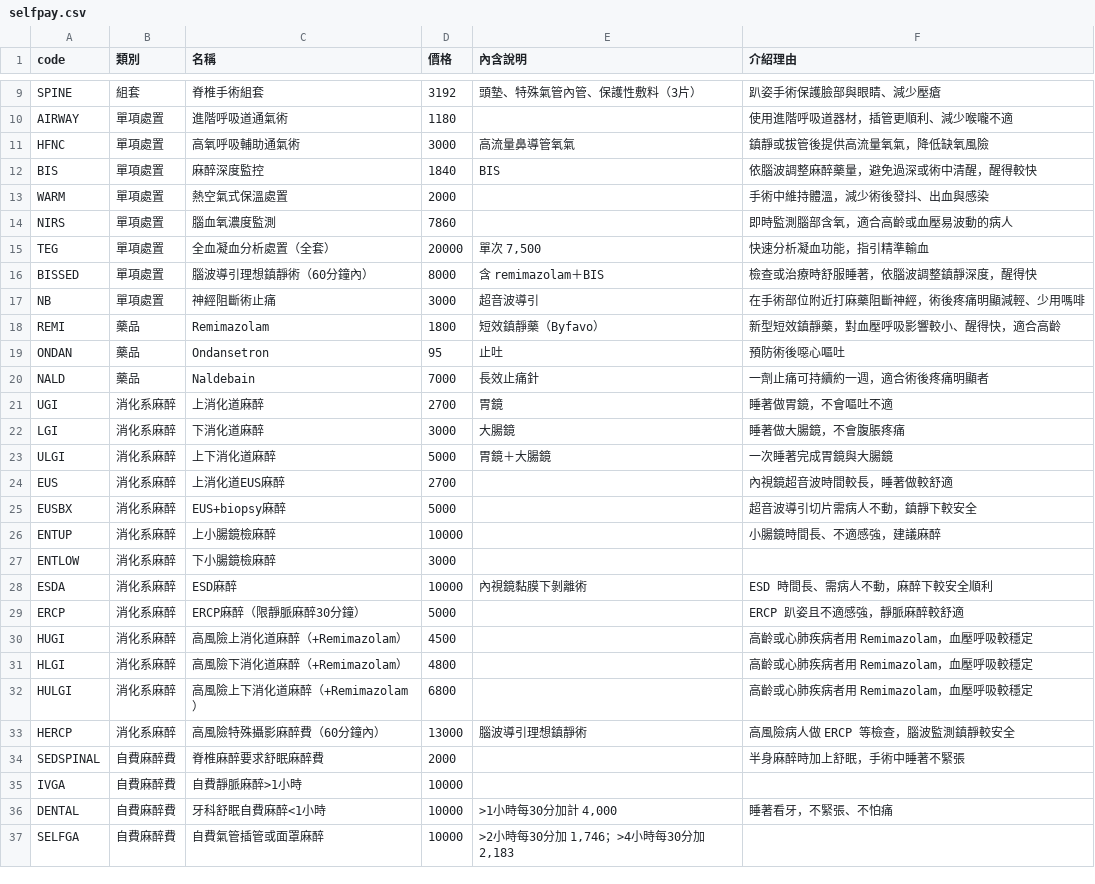
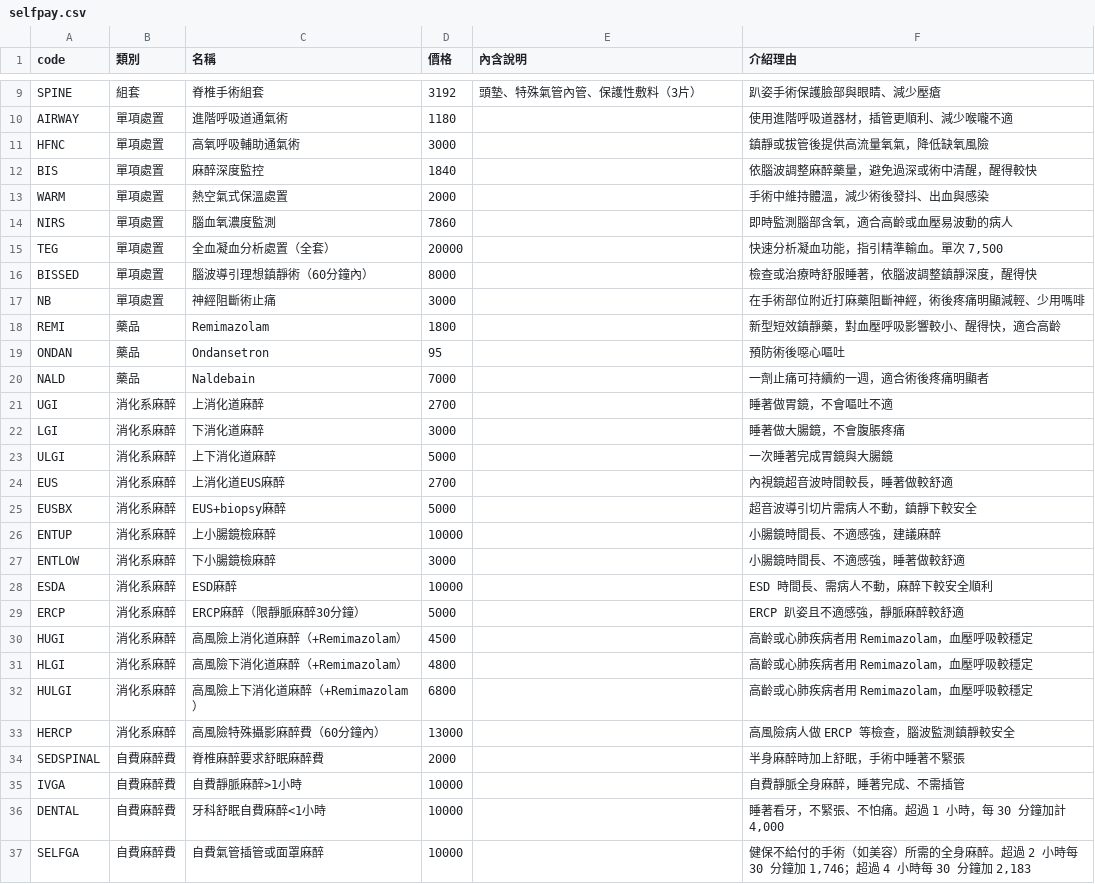
Before and after one commit to megan9659186/Megan-, a CSV file: selfpay.csv, drawn as a sheet; only a part is shown, gaps mark what is left out; the diff covers the shown part only.

```diff
--- a/selfpay.csv
+++ b/selfpay.csv
@@ -10,15 +10,15 @@ SPINE,組套,脊椎手術組套,3192,頭墊、特殊氣管內管、保護性敷
 AIRWAY,單項處置,進階呼吸道通氣術,1180,,使用進階呼吸道器材，插管更順利、減少喉嚨不適
-HFNC,單項處置,高氧呼吸輔助通氣術,3000,高流量鼻導管氧氣,鎮靜或拔管後提供高流量氧氣，降低缺氧風險
-BIS,單項處置,麻醉深度監控,1840,BIS,依腦波調整麻醉藥量，避免過深或術中清醒，醒得較快
+HFNC,單項處置,高氧呼吸輔助通氣術,3000,,鎮靜或拔管後提供高流量氧氣，降低缺氧風險
+BIS,單項處置,麻醉深度監控,1840,,依腦波調整麻醉藥量，避免過深或術中清醒，醒得較快
 WARM,單項處置,熱空氣式保溫處置,2000,,手術中維持體溫，減少術後發抖、出血與感染
 NIRS,單項處置,腦血氧濃度監測,7860,,即時監測腦部含氧，適合高齡或血壓易波動的病人
-TEG,單項處置,全血凝血分析處置（全套）,20000,"單次 7,500",快速分析凝血功能，指引精準輸血
-BISSED,單項處置,腦波導引理想鎮靜術（60分鐘內）,8000,含 remimazolam＋BIS,檢查或治療時舒服睡著，依腦波調整鎮靜深度，醒得快
-NB,單項處置,神經阻斷術止痛,3000,超音波導引,在手術部位附近打麻藥阻斷神經，術後疼痛明顯減輕、少用嗎啡
-REMI,藥品,Remimazolam,1800,短效鎮靜藥（Byfavo）,新型短效鎮靜藥，對血壓呼吸影響較小、醒得快，適合高齡
-ONDAN,藥品,Ondansetron,95,止吐,預防術後噁心嘔吐
-NALD,藥品,Naldebain,7000,長效止痛針,一劑止痛可持續約一週，適合術後疼痛明顯者
-UGI,消化系麻醉,上消化道麻醉,2700,胃鏡,睡著做胃鏡，不會嘔吐不適
-LGI,消化系麻醉,下消化道麻醉,3000,大腸鏡,睡著做大腸鏡，不會腹脹疼痛
-ULGI,消化系麻醉,上下消化道麻醉,5000,胃鏡＋大腸鏡,一次睡著完成胃鏡與大腸鏡
+TEG,單項處置,全血凝血分析處置（全套）,20000,,"快速分析凝血功能，指引精準輸血。單次 7,500"
+BISSED,單項處置,腦波導引理想鎮靜術（60分鐘內）,8000,,檢查或治療時舒服睡著，依腦波調整鎮靜深度，醒得快
+NB,單項處置,神經阻斷術止痛,3000,,在手術部位附近打麻藥阻斷神經，術後疼痛明顯減輕、少用嗎啡
+REMI,藥品,Remimazolam,1800,,新型短效鎮靜藥，對血壓呼吸影響較小、醒得快，適合高齡
+ONDAN,藥品,Ondansetron,95,,預防術後噁心嘔吐
+NALD,藥品,Naldebain,7000,,一劑止痛可持續約一週，適合術後疼痛明顯者
+UGI,消化系麻醉,上消化道麻醉,2700,,睡著做胃鏡，不會嘔吐不適
+LGI,消化系麻醉,下消化道麻醉,3000,,睡著做大腸鏡，不會腹脹疼痛
+ULGI,消化系麻醉,上下消化道麻醉,5000,,一次睡著完成胃鏡與大腸鏡
 EUS,消化系麻醉,上消化道EUS麻醉,2700,,內視鏡超音波時間較長，睡著做較舒適
@@ -26,4 +26,4 @@ EUSBX,消化系麻醉,EUS+biopsy麻醉,5000,,超音波導引切片需病人不
 ENTUP,消化系麻醉,上小腸鏡檢麻醉,10000,,小腸鏡時間長、不適感強，建議麻醉
-ENTLOW,消化系麻醉,下小腸鏡檢麻醉,3000,,
-ESDA,消化系麻醉,ESD麻醉,10000,內視鏡黏膜下剝離術,ESD 時間長、需病人不動，麻醉下較安全順利
+ENTLOW,消化系麻醉,下小腸鏡檢麻醉,3000,,小腸鏡時間長、不適感強，睡著做較舒適
+ESDA,消化系麻醉,ESD麻醉,10000,,ESD 時間長、需病人不動，麻醉下較安全順利
 ERCP,消化系麻醉,ERCP麻醉（限靜脈麻醉30分鐘）,5000,,ERCP 趴姿且不適感強，靜脈麻醉較舒適
@@ -32,6 +32,6 @@ HLGI,消化系麻醉,高風險下消化道麻醉（+Remimazolam）,4800,,高齡
 HULGI,消化系麻醉,高風險上下消化道麻醉（+Remimazolam）,6800,,高齡或心肺疾病者用 Remimazolam，血壓呼吸較穩定
-HERCP,消化系麻醉,高風險特殊攝影麻醉費（60分鐘內）,13000,腦波導引理想鎮靜術,高風險病人做 ERCP 等檢查，腦波監測鎮靜較安全
+HERCP,消化系麻醉,高風險特殊攝影麻醉費（60分鐘內）,13000,,高風險病人做 ERCP 等檢查，腦波監測鎮靜較安全
 SEDSPINAL,自費麻醉費,脊椎麻醉要求舒眠麻醉費,2000,,半身麻醉時加上舒眠，手術中睡著不緊張
-IVGA,自費麻醉費,自費靜脈麻醉>1小時,10000,,
-DENTAL,自費麻醉費,牙科舒眠自費麻醉<1小時,10000,">1小時每30分加計 4,000",睡著看牙，不緊張、不怕痛
-SELFGA,自費麻醉費,自費氣管插管或面罩麻醉,10000,">2小時每30分加 1,746；>4小時每30分加 2,183",
+IVGA,自費麻醉費,自費靜脈麻醉>1小時,10000,,自費靜脈全身麻醉，睡著完成、不需插管
+DENTAL,自費麻醉費,牙科舒眠自費麻醉<1小時,10000,,"睡著看牙，不緊張、不怕痛。超過 1 小時，每 30 分鐘加計 4,000"
+SELFGA,自費麻醉費,自費氣管插管或面罩麻醉,10000,,"健保不給付的手術（如美容）所需的全身麻醉。超過 2 小時每 30 分鐘加 1,746；超過 4 小時每 30 分鐘加 2,183"
```
Also changed, not shown: 18 edited cells elsewhere in this file, 1 other file.
